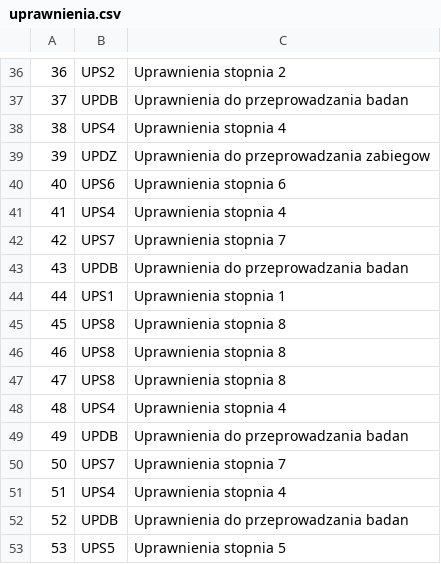
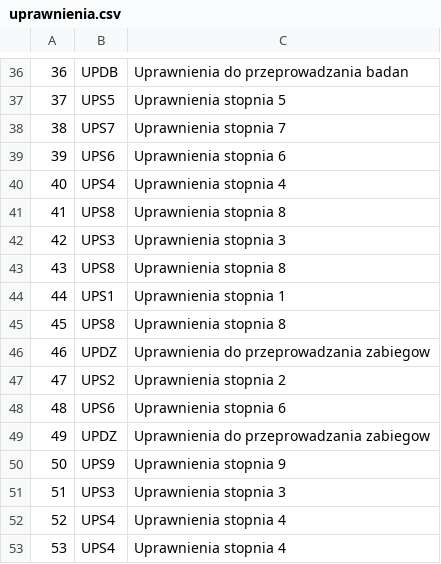
Before and after one commit to Paros998/Baza-i-Hurtownia-Danych-generator-danych-w-JAVA, a CSV file: dane/uprawnienia.csv, drawn as a sheet; only a part is shown, gaps mark what is left out; the diff covers the shown part only.

```diff
--- a/dane/uprawnienia.csv
+++ b/dane/uprawnienia.csv
@@ -36,18 +36,18 @@
-36,UPS2,Uprawnienia stopnia 2
-37,UPDB,Uprawnienia do przeprowadzania badan
-38,UPS4,Uprawnienia stopnia 4
-39,UPDZ,Uprawnienia do przeprowadzania zabiegow
-40,UPS6,Uprawnienia stopnia 6
-41,UPS4,Uprawnienia stopnia 4
-42,UPS7,Uprawnienia stopnia 7
-43,UPDB,Uprawnienia do przeprowadzania badan
+36,UPDB,Uprawnienia do przeprowadzania badan
+37,UPS5,Uprawnienia stopnia 5
+38,UPS7,Uprawnienia stopnia 7
+39,UPS6,Uprawnienia stopnia 6
+40,UPS4,Uprawnienia stopnia 4
+41,UPS8,Uprawnienia stopnia 8
+42,UPS3,Uprawnienia stopnia 3
+43,UPS8,Uprawnienia stopnia 8
 44,UPS1,Uprawnienia stopnia 1
 45,UPS8,Uprawnienia stopnia 8
-46,UPS8,Uprawnienia stopnia 8
-47,UPS8,Uprawnienia stopnia 8
-48,UPS4,Uprawnienia stopnia 4
-49,UPDB,Uprawnienia do przeprowadzania badan
-50,UPS7,Uprawnienia stopnia 7
-51,UPS4,Uprawnienia stopnia 4
-52,UPDB,Uprawnienia do przeprowadzania badan
-53,UPS5,Uprawnienia stopnia 5
+46,UPDZ,Uprawnienia do przeprowadzania zabiegow
+47,UPS2,Uprawnienia stopnia 2
+48,UPS6,Uprawnienia stopnia 6
+49,UPDZ,Uprawnienia do przeprowadzania zabiegow
+50,UPS9,Uprawnienia stopnia 9
+51,UPS3,Uprawnienia stopnia 3
+52,UPS4,Uprawnienia stopnia 4
+53,UPS4,Uprawnienia stopnia 4
```
Also changed, not shown: 148 edited cells elsewhere in this file, dane/gabinety.csv, dane/placowki.csv, 54 other files.
